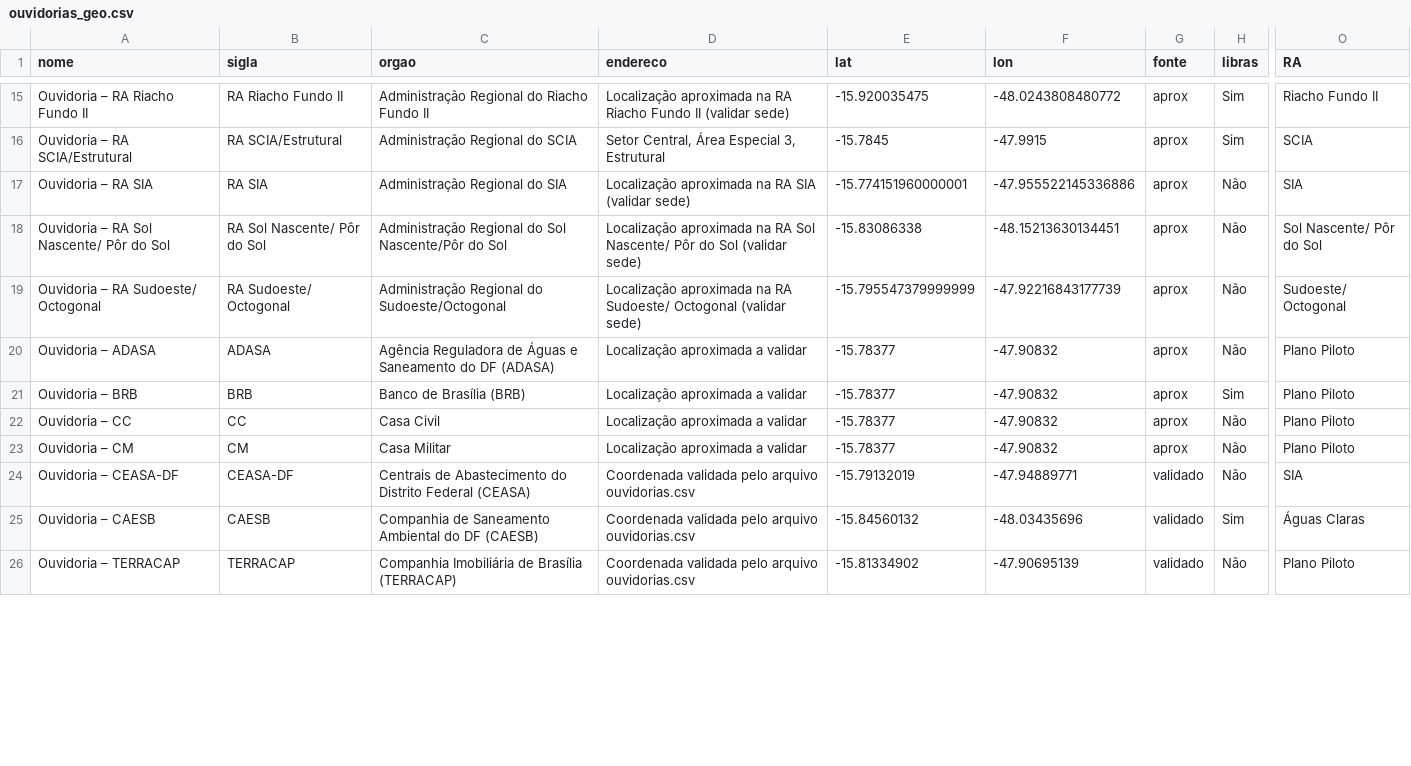
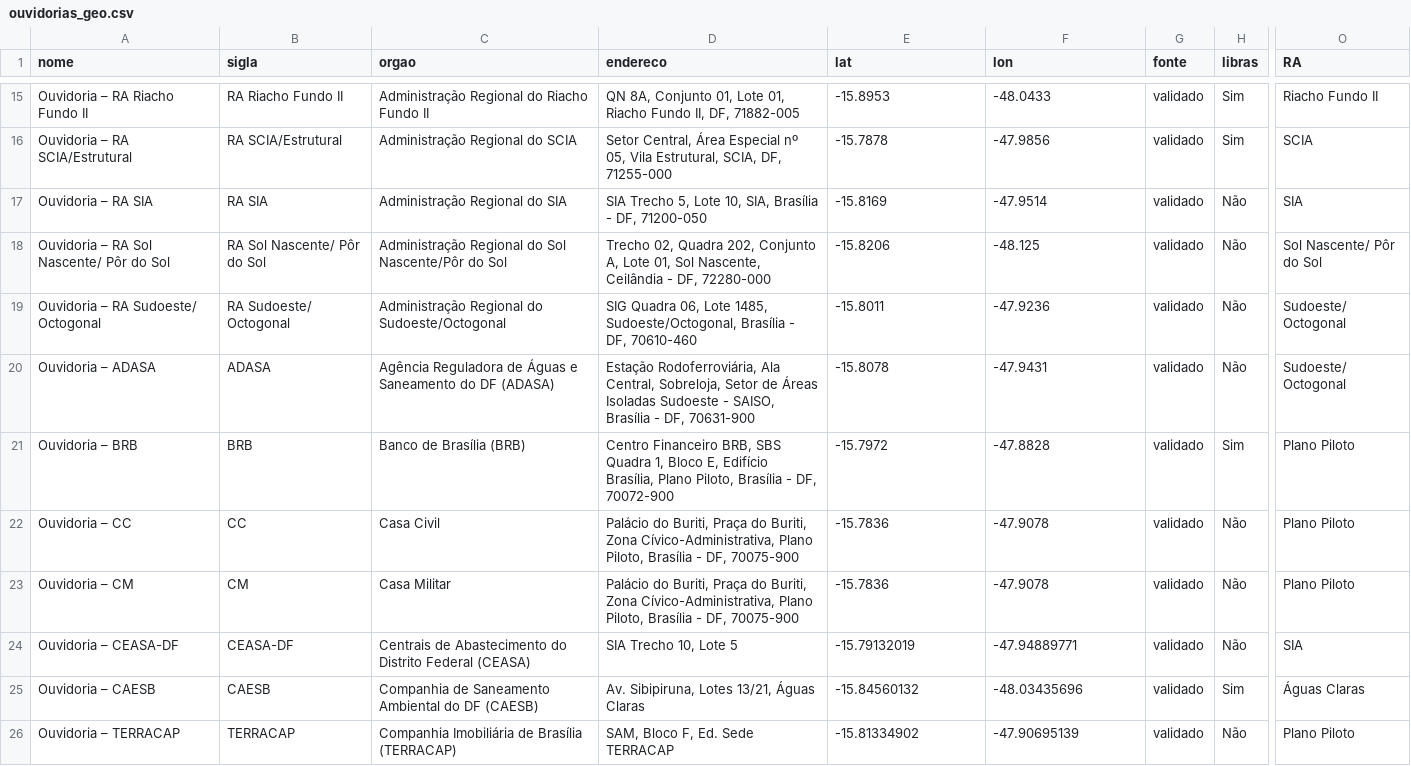
Before and after one commit to roberto-rodrigues/ouvidorias-acessiveis-df, a CSV file: data/processed/ouvidorias_geo.csv, drawn as a sheet; only a part is shown, gaps mark what is left out; the diff covers the shown part only; the diff names each change by its address in the sheet, - before the commit and + after, or states it on an @@ line.

```diff
--- a/data/processed/ouvidorias_geo.csv
+++ b/data/processed/ouvidorias_geo.csv
-D15 (endereco): Localização aproximada na RA Riacho Fundo II (validar sede)
+D15 (endereco): QN 8A, Conjunto 01, Lote 01, Riacho Fundo II, DF, 71882-005
-E15 (lat): -15.920035475
+E15 (lat): -15.8953
-F15 (lon): -48.0243808480772
+F15 (lon): -48.0433
-G15:G23 (fonte): aprox
+G15:G23 (fonte): validado
-D16 (endereco): …Área Especial 3, Estrutural
+D16 (endereco): …Área Especial nº 05, Vila Estrutural, SCIA, DF, 71255-000
-E16 (lat): -15.7845
+E16 (lat): -15.7878
-F16 (lon): -47.9915
+F16 (lon): -47.9856
-D17 (endereco): Localização aproximada na RA SIA (validar sede)
+D17 (endereco): SIA Trecho 5, Lote 10, SIA, Brasília - DF, 71200-050
-E17 (lat): -15.774151960000001
+E17 (lat): -15.8169
-F17 (lon): -47.955522145336886
+F17 (lon): -47.9514
-D18 (endereco): Localização aproximada na RA Sol Nascente/ Pôr do Sol (validar sede)
+D18 (endereco): Trecho 02, Quadra 202, Conjunto A, Lote 01, Sol Nascente, Ceilândia - DF, 72280-000
-E18 (lat): -15.83086338
+E18 (lat): -15.8206
-F18 (lon): -48.15213630134451
+F18 (lon): -48.125
-D19 (endereco): Localização aproximada na RA Sudoeste/ Octogonal (validar sede)
+D19 (endereco): SIG Quadra 06, Lote 1485, Sudoeste/Octogonal, Brasília - DF, 70610-460
-E19 (lat): -15.795547379999999
+E19 (lat): -15.8011
-F19 (lon): -47.92216843177739
+F19 (lon): -47.9236
-D20 (endereco): Localização aproximada a validar
+D20 (endereco): Estação Rodoferroviária, Ala Central, Sobreloja, Setor de Áreas Isoladas Sudoeste - SAISO, Brasília - DF, 70631-900
-E20 (lat): -15.78377
+E20 (lat): -15.8078
-F20 (lon): -47.90832
+F20 (lon): -47.9431
-O20 (RA): Plano Piloto
+O20 (RA): Sudoeste/ Octogonal
-D21 (endereco): Localização aproximada a validar
+D21 (endereco): Centro Financeiro BRB, SBS Quadra 1, Bloco E, Edifício Brasília, Plano Piloto, Brasília - DF, 70072-900
-E21 (lat): -15.78377
+E21 (lat): -15.7972
-F21 (lon): -47.90832
+F21 (lon): -47.8828
-D22:D23 (endereco): Localização aproximada a validar
+D22:D23 (endereco): Palácio do Buriti, Praça do Buriti, Zona Cívico-Administrativa, Plano Piloto, Brasília - DF, 70075-900
-E22:E23 (lat): -15.78377
+E22:E23 (lat): -15.7836
-F22:F23 (lon): -47.90832
+F22:F23 (lon): -47.9078
-D24 (endereco): Coordenada validada pelo arquivo ouvidorias.csv
+D24 (endereco): SIA Trecho 10, Lote 5
-D25 (endereco): Coordenada validada pelo arquivo ouvidorias.csv
+D25 (endereco): Av. Sibipiruna, Lotes 13/21, Águas Claras
-D26 (endereco): Coordenada validada pelo arquivo ouvidorias.csv
+D26 (endereco): SAM, Bloco F, Ed. Sede TERRACAP
```
Also changed, not shown: 139 edited cells elsewhere in this file, data/raw/ouvidorias_coords_validadas.csv, 6 other files.
